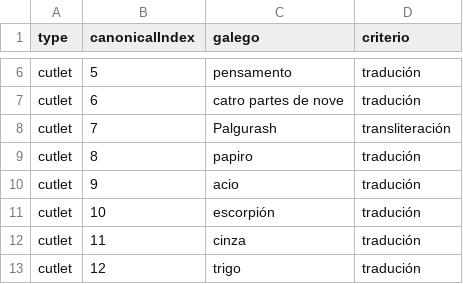
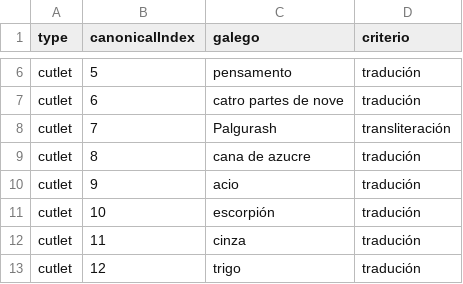
Before and after one commit to Sargon17-Green/Pastafarian-Calendar, a TSV file: SOURCE_LANGUAGE_CATALOG_AUDIT.tsv, drawn as a sheet; only a part is shown, gaps mark what is left out.

Commit message:
canon: adopt cutlet 8 language form

```diff
--- a/SOURCE_LANGUAGE_CATALOG_AUDIT.tsv
+++ b/SOURCE_LANGUAGE_CATALOG_AUDIT.tsv
@@ -8,3 +8,3 @@ cutlet	6	catro partes de nove	tradución
 cutlet	7	Palgurash	transliteración
-cutlet	8	papiro	tradución
+cutlet	8	cana de azucre	tradución
 cutlet	9	acio	tradución
```
Also changed, not shown: 2 other files.
